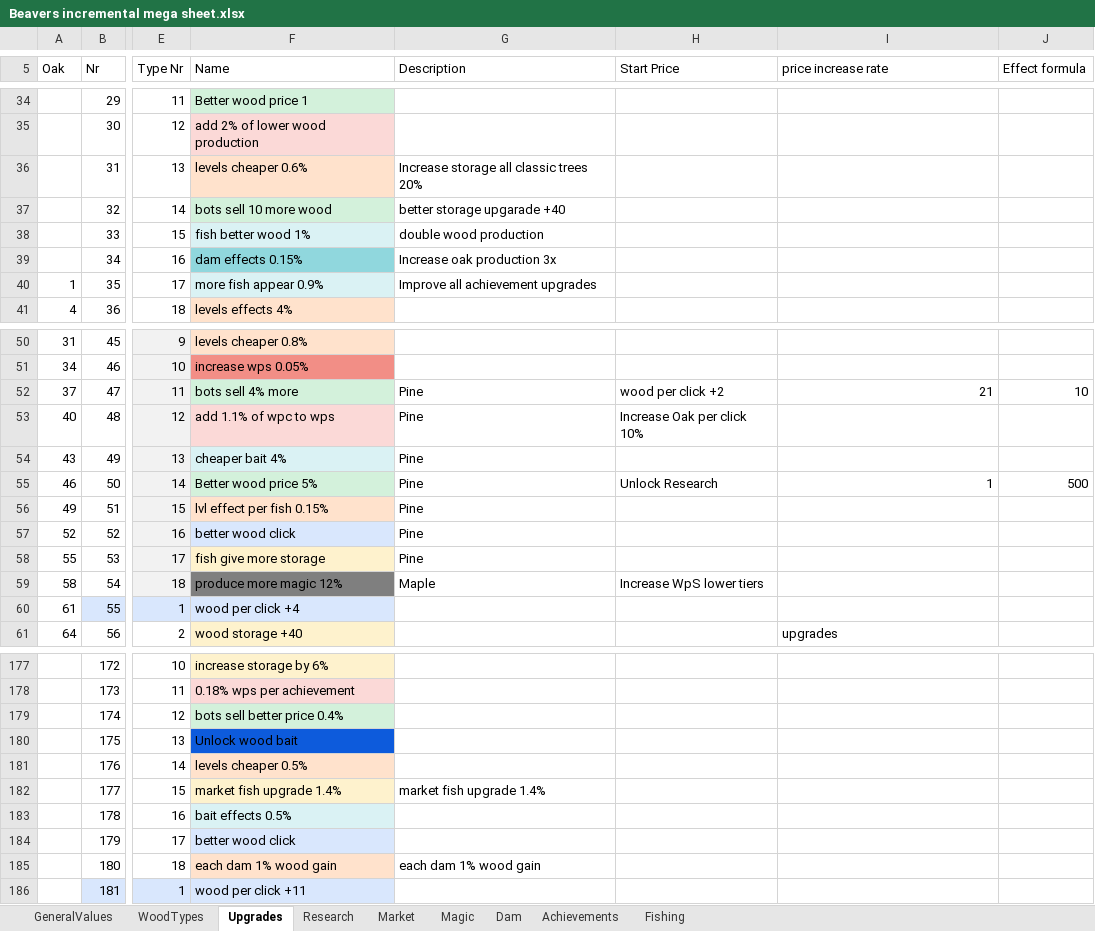
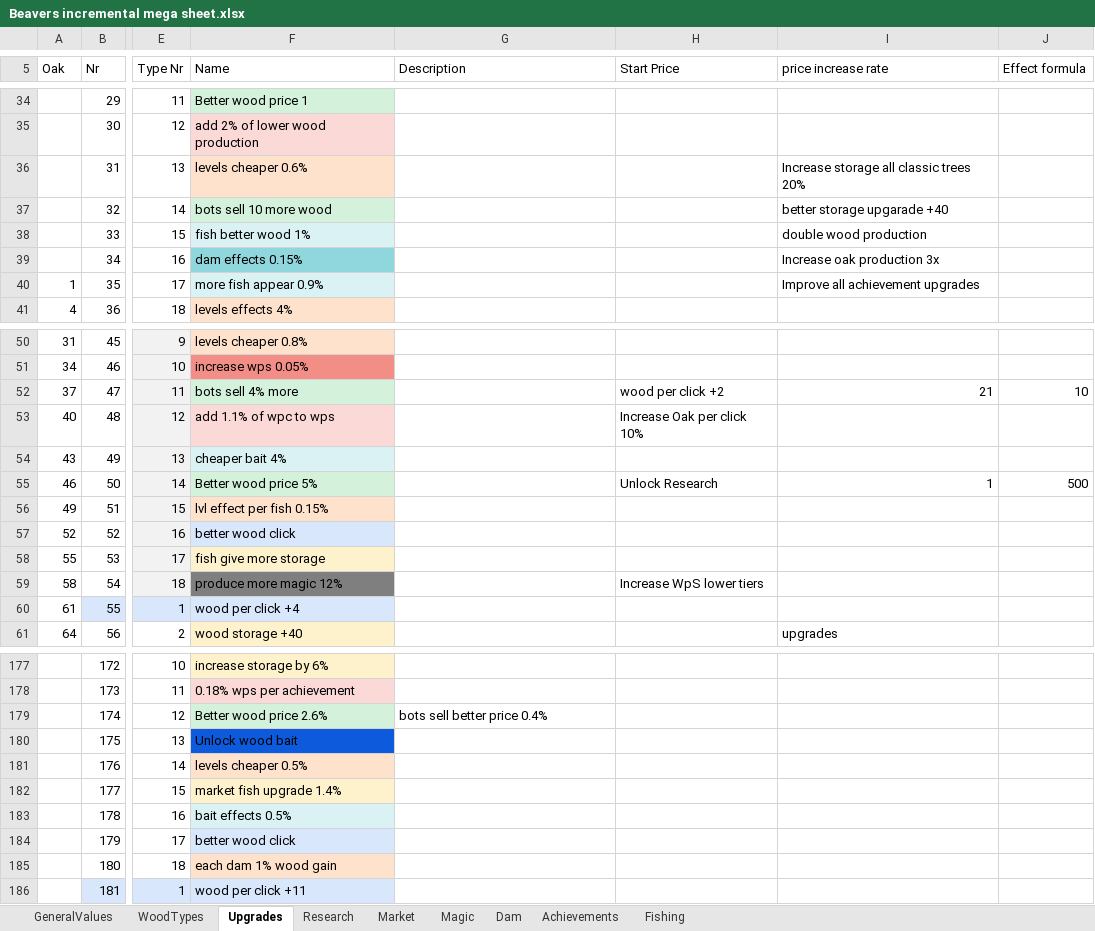
Before and after one commit to mdbernhards/BeaverIncremental, an Excel workbook: Beavers incremental mega sheet.xlsx, sheet Upgrades, drawn as a sheet; only a part is shown, gaps mark what is left out; values as stored, in another font and other column widths than the file's, no borders; the diff covers the shown part only; the diff names each change by its address in the sheet, - before the commit and + after, or states it on an @@ line.

Commit message:
Bots, Fish and small fixes
Implemented buying bots and bot sell logic
Hide magic upgrades after bought
Changed/Fixed some of the bot upgrade effects
Implemented simple fish logic

```diff
--- a/Beavers incremental mega sheet.xlsx (sheet Upgrades)
+++ b/Beavers incremental mega sheet.xlsx (sheet Upgrades)
-G36 (Description): Increase storage all classic trees 20%
+G36 (Description): (empty)
-I36 (price increase rate): (empty)
+I36 (price increase rate): Increase storage all classic trees 20%
-G37 (Description): better storage upgarade +40
+G37 (Description): (empty)
-I37 (price increase rate): (empty)
+I37 (price increase rate): better storage upgarade +40
-G38 (Description): double wood production
+G38 (Description): (empty)
-I38 (price increase rate): (empty)
+I38 (price increase rate): double wood production
-G39 (Description): Increase oak production 3x
+G39 (Description): (empty)
-I39 (price increase rate): (empty)
+I39 (price increase rate): Increase oak production 3x
-G40 (Description): Improve all achievement upgrades
+G40 (Description): (empty)
-I40 (price increase rate): (empty)
+I40 (price increase rate): Improve all achievement upgrades
-G52:G58 (Description): Pine
+G52:G58 (Description): (empty)
-G59 (Description): Maple
+G59 (Description): (empty)
-F179 (Name): bots sell better price 0.4%
+F179 (Name): Better wood price 2.6%
-G179 (Description): (empty)
+G179 (Description): bots sell better price 0.4%
-G182 (Description): market fish upgrade 1.4%
+G182 (Description): (empty)
-G185 (Description): each dam 1% wood gain
+G185 (Description): (empty)
```
Also changed, not shown: 14 edited cells elsewhere in this sheet, 16 other files.
